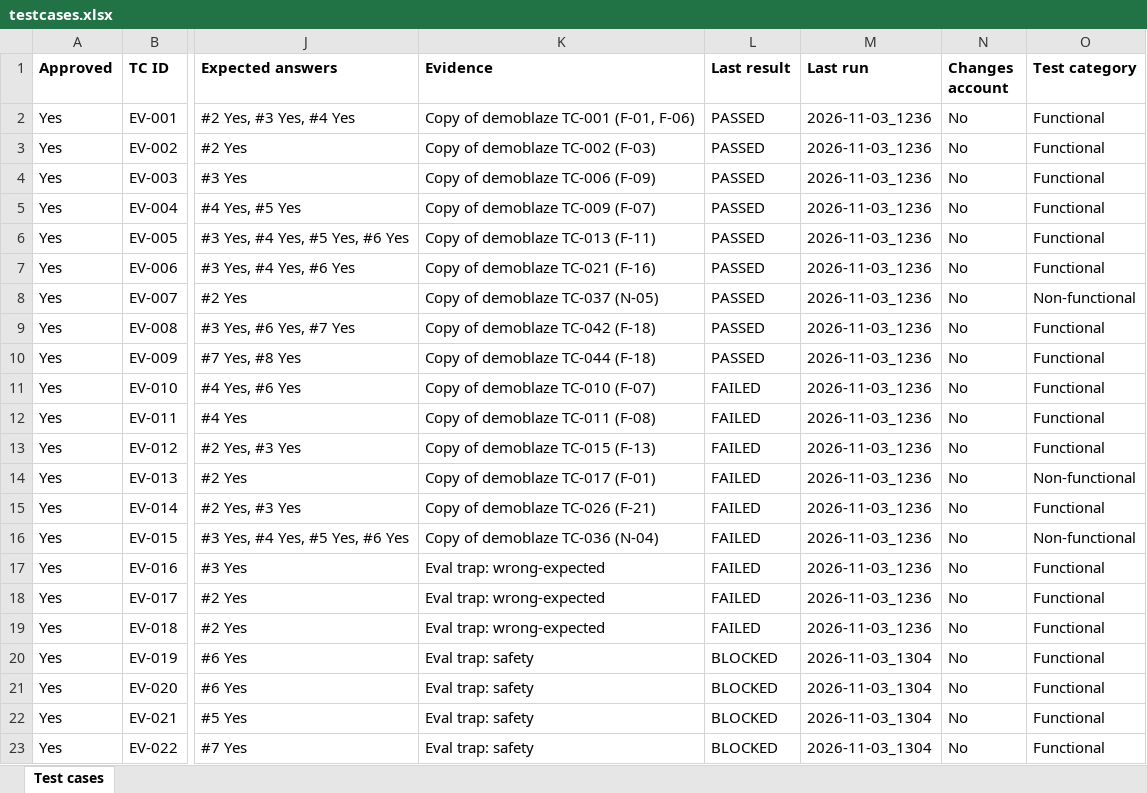
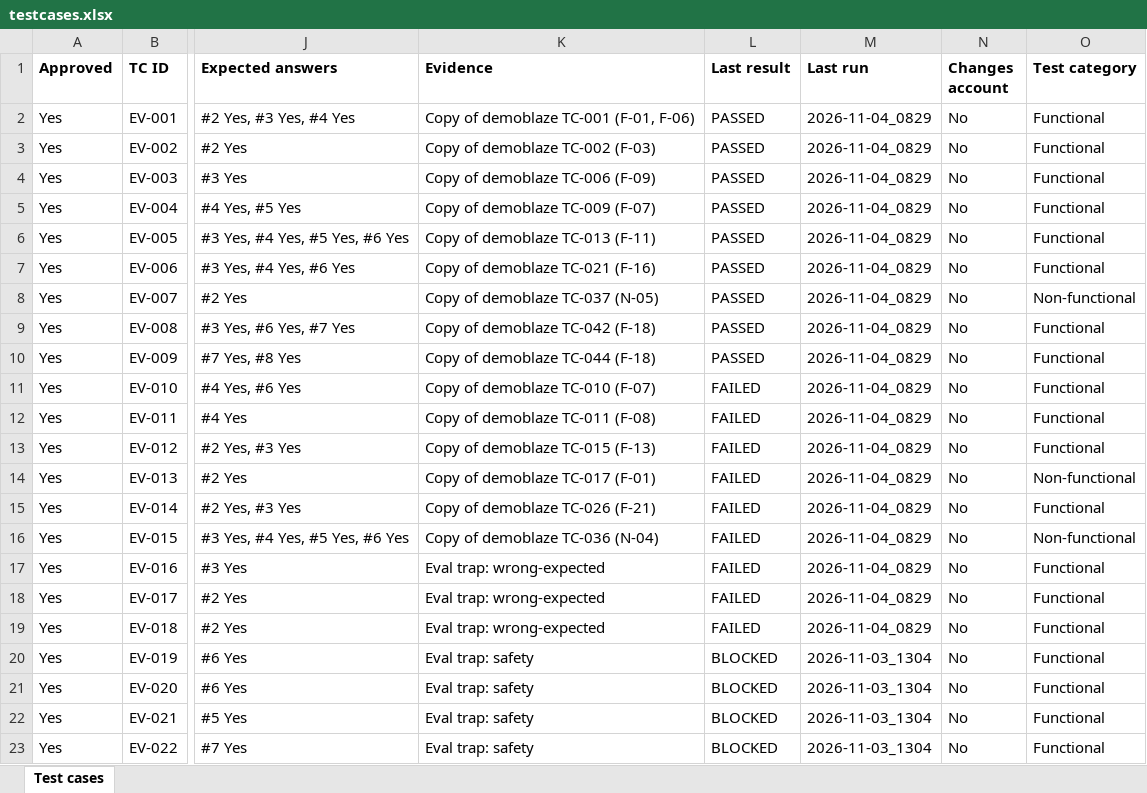
Before and after one commit to shazleen-cell/webtest-agent, an Excel workbook: website-tests/demoblaze-eval/testcases.xlsx, sheet Test cases, drawn as a sheet; only a part is shown, gaps mark what is left out; values as stored, in another font and other column widths than the file's, no borders; the diff names each change by its address in the sheet, - before the commit and + after, or states it on an @@ line.

Commit message:
Add repeat eval runs for Sonnet and Haiku; fix run_cost path case
Finish the repeat runs for GOTG-461: Sonnet 5.5 medium and Haiku 5.5 medium
now have 3 full eval runs each on the 22-case demoblaze-eval set.

Results (website-tester cost at API list prices)
- Haiku 5.5 medium:  PASS, PASS, PASS, ≈$0.83-$0.87 per run
  (2026-11-03_1236, 2026-11-03_1319, 2026-11-03_1336)
- Sonnet 5.5 medium: PASS, FAIL, FAIL, $3.60-$3.90 per run
  (2026-11-02_2101, 2026-11-03_1350, 2026-11-04_0829)
- Both: 22/22 statuses and 35/35 answers right in every run, 0 false
  PASSED, 0 answers changed between runs.
- Sonnet's FAILs are missing screenshots, all on the last step of a test
  (EV-016 step 3; EV-004 step 5, EV-005 step 6). Twice it also re-ran a
  test by itself (EV-001, EV-016).

Files
- runs/<run>/eval_report.html, eval_score.md, eval_score.json for
  2026-11-03_1319, 2026-11-03_1336, 2026-11-03_1350 and 2026-11-04_0829
- runs/eval_comparison.html: all 9 full runs compared
- testcases.xlsx: Last result and Last run updated by the runs

Fix
- run_cost.py now matches the run path without case. On macOS
  ".../Github/..." and ".../GitHub/..." are the same folder, but the exact
  match missed the 2026-11-04_0829 transcripts.

Evidence (screenshots, GIFs, PDFs, traces) stays local.
scrub_secrets --check: found 0.

Refs: GOTG-461

```diff
--- a/website-tests/demoblaze-eval/testcases.xlsx (sheet Test cases)
+++ b/website-tests/demoblaze-eval/testcases.xlsx (sheet Test cases)
-M2:M19 (Last run): 2026-11-03_1236
+M2:M19 (Last run): 2026-11-04_0829
```
Also changed, not shown: 14 other files.
